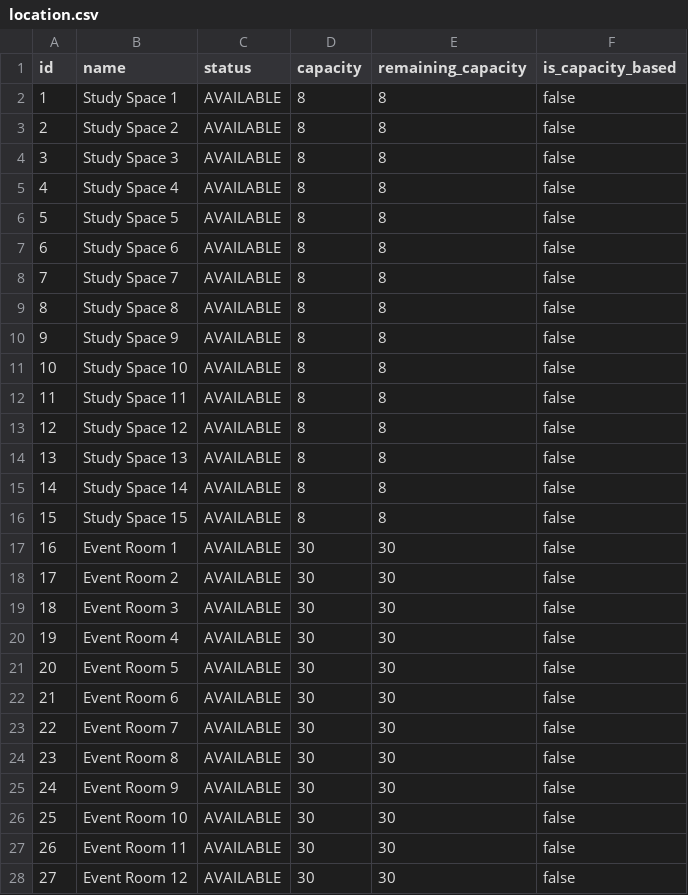
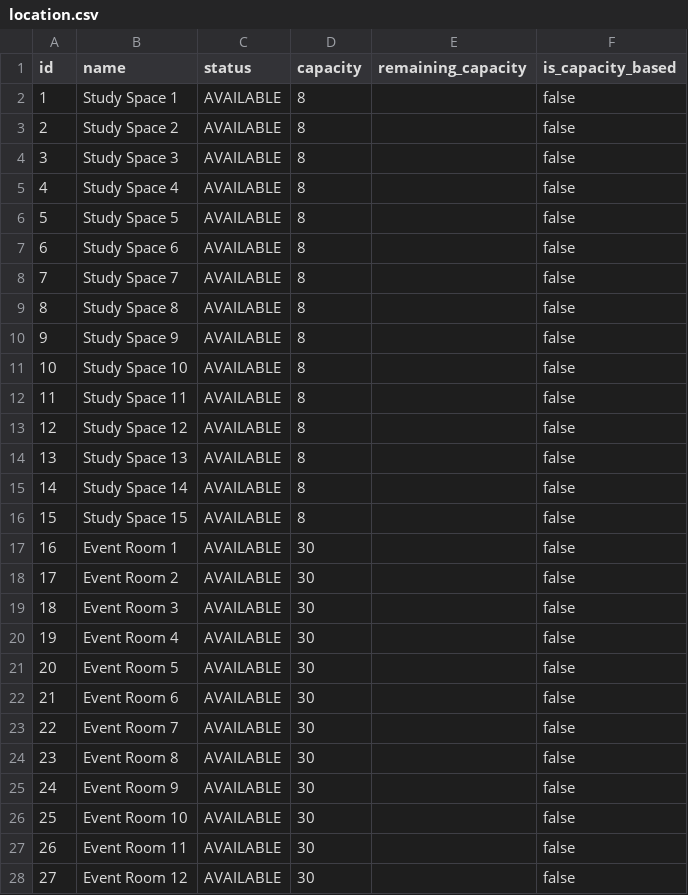
Before and after one commit to Muhammed-Nawfal/Agile-Team-Project-UniBridge, a CSV file: src/main/resources/config/liquibase/fake-data/location.csv, drawn as a sheet; only a part is shown; the diff covers the shown part only.

Commit message:
Saved 18: Removed location capacity logic.

```diff
--- a/src/main/resources/config/liquibase/fake-data/location.csv
+++ b/src/main/resources/config/liquibase/fake-data/location.csv
@@ -1,28 +1,28 @@
 id;name;status;capacity;remaining_capacity;is_capacity_based
-1;Study Space 1;AVAILABLE;8;8;false
-2;Study Space 2;AVAILABLE;8;8;false
-3;Study Space 3;AVAILABLE;8;8;false
-4;Study Space 4;AVAILABLE;8;8;false
-5;Study Space 5;AVAILABLE;8;8;false
-6;Study Space 6;AVAILABLE;8;8;false
-7;Study Space 7;AVAILABLE;8;8;false
-8;Study Space 8;AVAILABLE;8;8;false
-9;Study Space 9;AVAILABLE;8;8;false
-10;Study Space 10;AVAILABLE;8;8;false
-11;Study Space 11;AVAILABLE;8;8;false
-12;Study Space 12;AVAILABLE;8;8;false
-13;Study Space 13;AVAILABLE;8;8;false
-14;Study Space 14;AVAILABLE;8;8;false
-15;Study Space 15;AVAILABLE;8;8;false
-16;Event Room 1;AVAILABLE;30;30;false
-17;Event Room 2;AVAILABLE;30;30;false
-18;Event Room 3;AVAILABLE;30;30;false
-19;Event Room 4;AVAILABLE;30;30;false
-20;Event Room 5;AVAILABLE;30;30;false
-21;Event Room 6;AVAILABLE;30;30;false
-22;Event Room 7;AVAILABLE;30;30;false
-23;Event Room 8;AVAILABLE;30;30;false
-24;Event Room 9;AVAILABLE;30;30;false
-25;Event Room 10;AVAILABLE;30;30;false
-26;Event Room 11;AVAILABLE;30;30;false
-27;Event Room 12;AVAILABLE;30;30;false
+1;Study Space 1;AVAILABLE;8;;false
+2;Study Space 2;AVAILABLE;8;;false
+3;Study Space 3;AVAILABLE;8;;false
+4;Study Space 4;AVAILABLE;8;;false
+5;Study Space 5;AVAILABLE;8;;false
+6;Study Space 6;AVAILABLE;8;;false
+7;Study Space 7;AVAILABLE;8;;false
+8;Study Space 8;AVAILABLE;8;;false
+9;Study Space 9;AVAILABLE;8;;false
+10;Study Space 10;AVAILABLE;8;;false
+11;Study Space 11;AVAILABLE;8;;false
+12;Study Space 12;AVAILABLE;8;;false
+13;Study Space 13;AVAILABLE;8;;false
+14;Study Space 14;AVAILABLE;8;;false
+15;Study Space 15;AVAILABLE;8;;false
+16;Event Room 1;AVAILABLE;30;;false
+17;Event Room 2;AVAILABLE;30;;false
+18;Event Room 3;AVAILABLE;30;;false
+19;Event Room 4;AVAILABLE;30;;false
+20;Event Room 5;AVAILABLE;30;;false
+21;Event Room 6;AVAILABLE;30;;false
+22;Event Room 7;AVAILABLE;30;;false
+23;Event Room 8;AVAILABLE;30;;false
+24;Event Room 9;AVAILABLE;30;;false
+25;Event Room 10;AVAILABLE;30;;false
+26;Event Room 11;AVAILABLE;30;;false
+27;Event Room 12;AVAILABLE;30;;false
```
Also changed, not shown: 23 edited cells elsewhere in this file, 2 other files.
